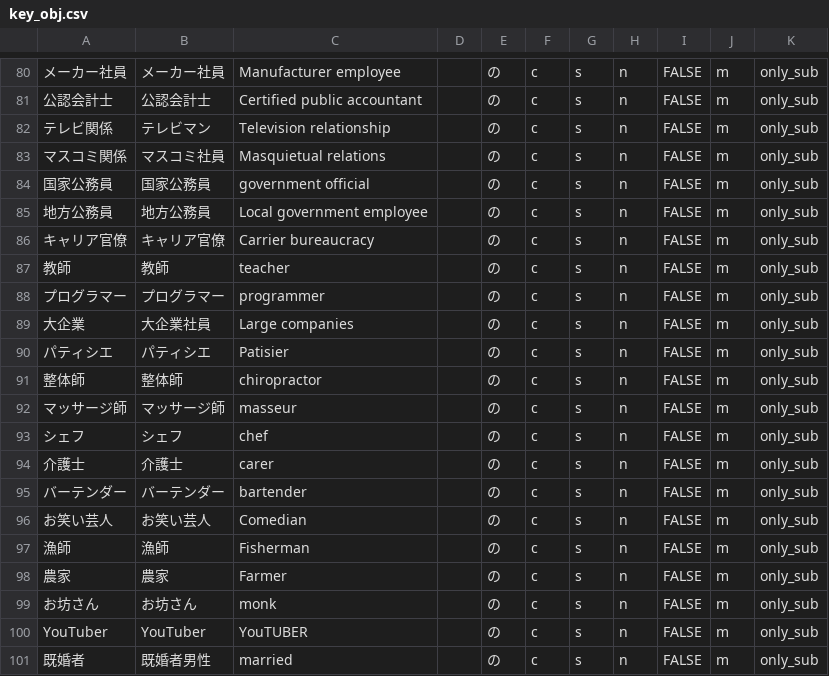
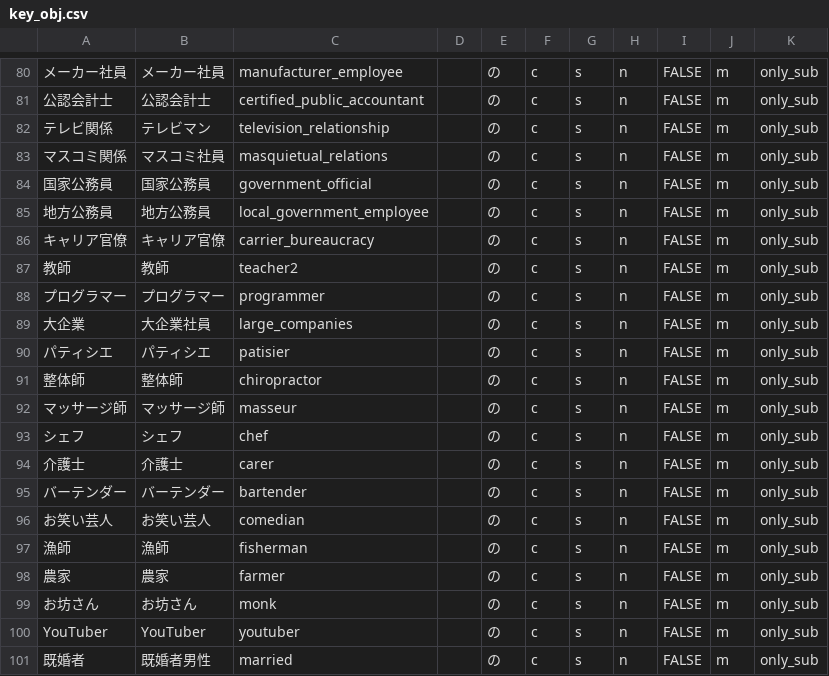
Before and after one commit to watermelon-nakatake/md_site_maker, a CSV file: multiple_article/key_data/key_obj.csv, drawn as a sheet; only a part is shown, gaps mark what is left out; the diff covers the shown part only; the diff names each change by its address in the sheet, - before the commit and + after, or states it on an @@ line.

```diff
--- a/multiple_article/key_data/key_obj.csv
+++ b/multiple_article/key_data/key_obj.csv
-C80: Manufacturer employee
+C80: manufacturer_employee
-C81: Certified public accountant
+C81: certified_public_accountant
-C82: Television relationship
+C82: television_relationship
-C83: Masquietual relations
+C83: masquietual_relations
-C84: government official
+C84: government_official
-C85: Local government employee
+C85: local_government_employee
-C86: Carrier bureaucracy
+C86: carrier_bureaucracy
-C87: teacher
+C87: teacher2
-C89: Large companies
+C89: large_companies
-C90: Patisier
+C90: patisier
-C96: Comedian
+C96: comedian
-C97: Fisherman
+C97: fisherman
-C98: Farmer
+C98: farmer
-C100: YouTUBER
+C100: youtuber
```
Also changed, not shown: 19 edited cells elsewhere in this file, 10 other files.
